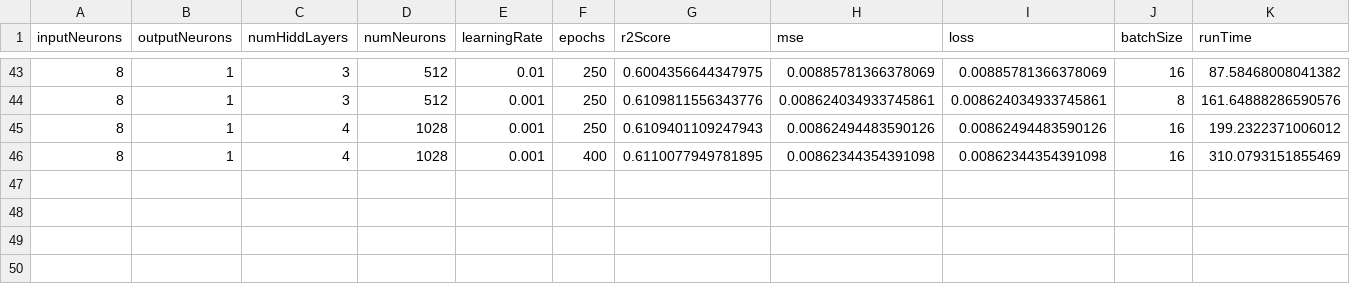
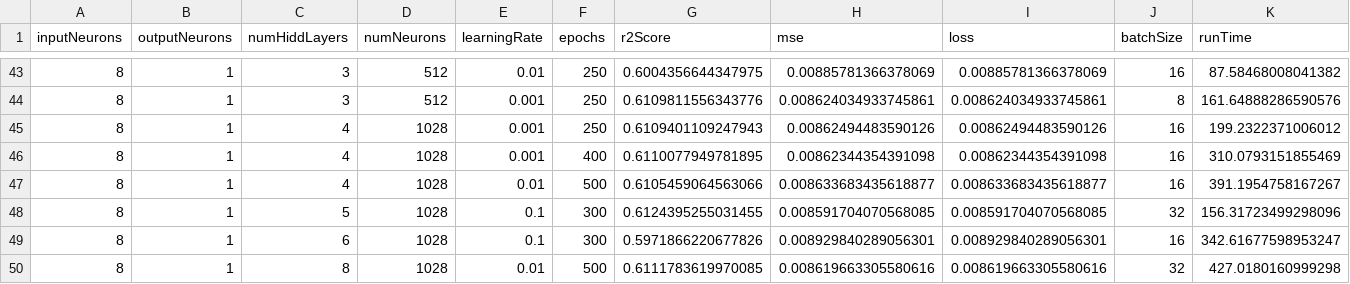
Before and after one commit to jlang62/machine-learning-exercises, a CSV file: exam/notebooks/prob4_new_log.csv, drawn as a sheet; only a part is shown, gaps mark what is left out; the diff names each change by its address in the sheet, - before the commit and + after, or states it on an @@ line.

Commit message:
improved scores

```diff
--- a/exam/notebooks/prob4_new_log.csv
+++ b/exam/notebooks/prob4_new_log.csv
+row 47: 8 | 1 | 4 | 1028 | 0.01 | 500 | 0.6105459064563066 | 0.008633683435618877 | 0.008633683435618877 | 16 | 391.1954758167267
+row 48: 8 | 1 | 5 | 1028 | 0.1 | 300 | 0.6124395255031455 | 0.008591704070568085 | 0.008591704070568085 | 32 | 156.31723499298096
+row 49: 8 | 1 | 6 | 1028 | 0.1 | 300 | 0.5971866220677826 | 0.008929840289056301 | 0.008929840289056301 | 16 | 342.61677598953247
+row 50: 8 | 1 | 8 | 1028 | 0.01 | 500 | 0.6111783619970085 | 0.008619663305580616 | 0.008619663305580616 | 32 | 427.0180160999298
```
Also changed, not shown: 3 other files.
